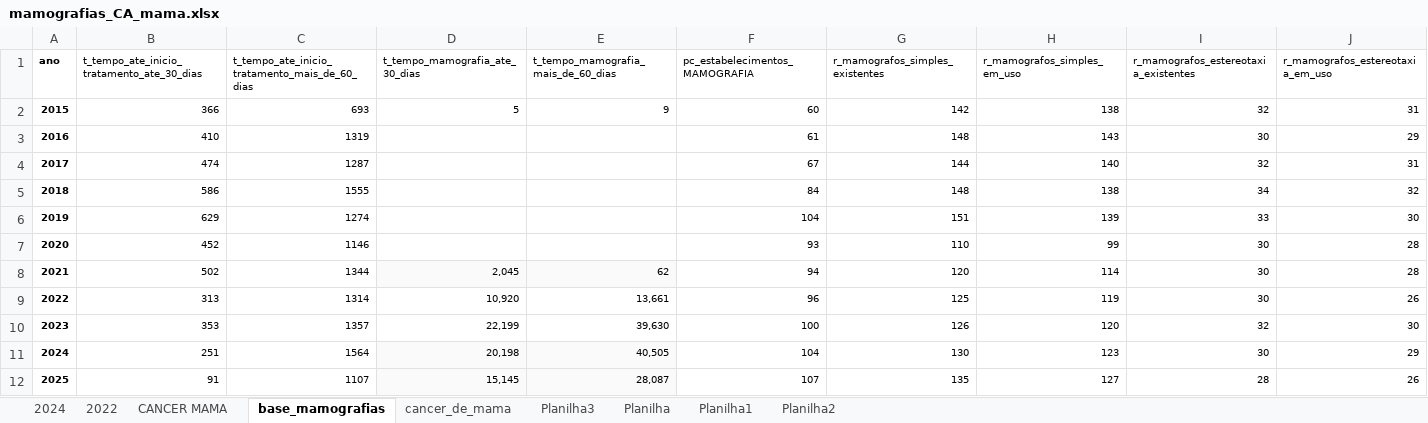
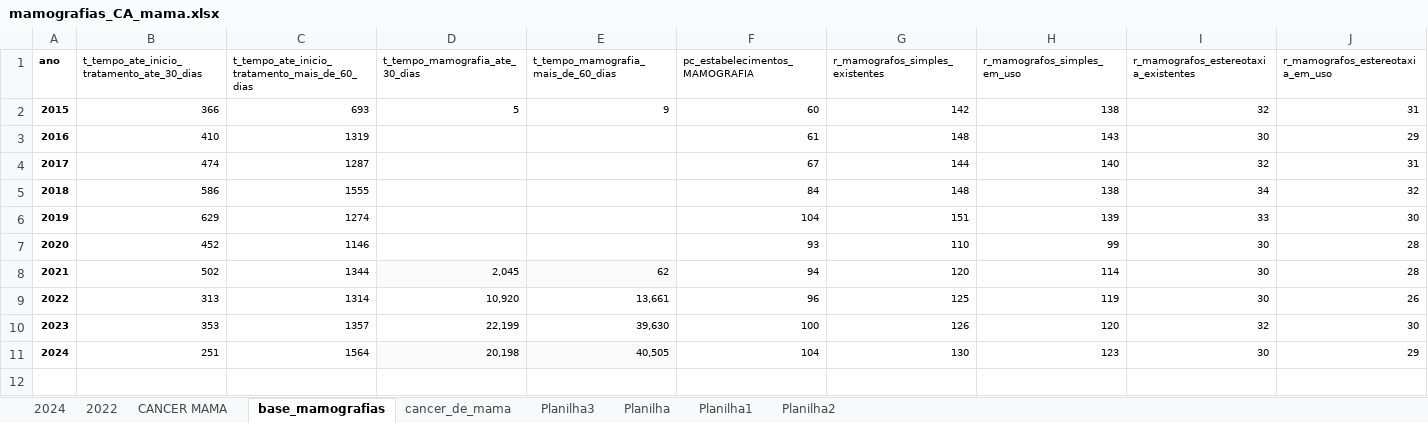
Before and after one commit to ajatoba/fiocruz, an Excel workbook: mamografias_CA_mama.xlsx, sheet base_mamografias, drawn as a sheet; only a part is shown; values as stored, in another font and other column widths than the file's, no borders; rows hold the shown columns only; the diff names each change by its address in the sheet, - before the commit and + after, or states it on an @@ line.

Commit message:
Add files via upload

```diff
--- a/mamografias_CA_mama.xlsx (sheet base_mamografias)
+++ b/mamografias_CA_mama.xlsx (sheet base_mamografias)
-row 12: 2025 | 91 | 1107 | 15,145 | 28,087 | 107 | 135 | 127 | 28 | 26
```
